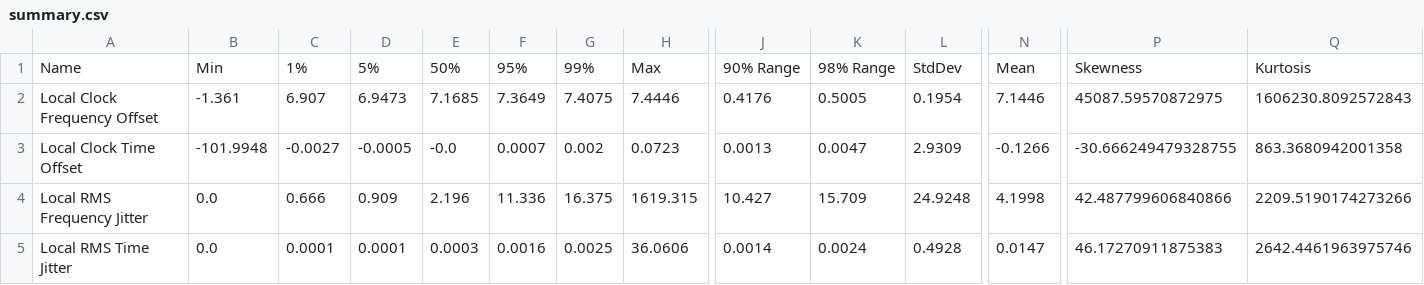
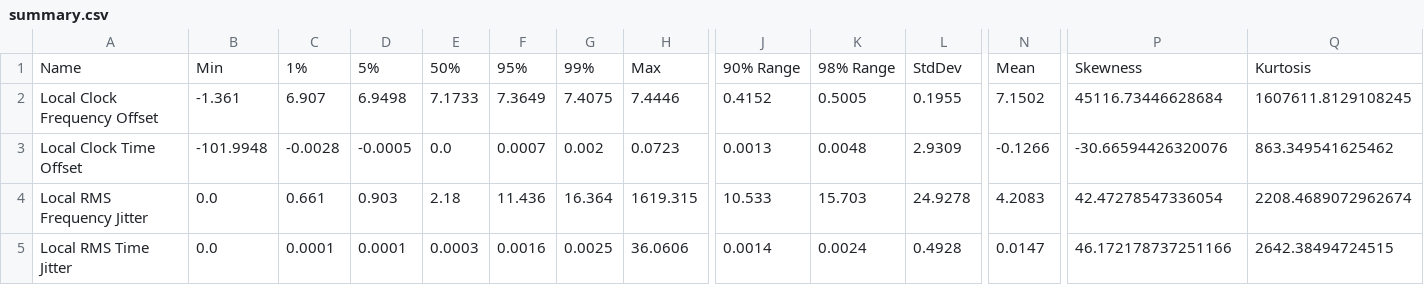
Before and after one commit to Gyakusetsu/homelab-ntp, a CSV file: summary.csv, drawn as a sheet; only a part is shown, gaps mark what is left out; the diff covers the shown part only; the diff names each change by its address in the sheet, - before the commit and + after, or states it on an @@ line.

```diff
--- a/summary.csv
+++ b/summary.csv
-D2: 6.9473
+D2: 6.9498
-E2: 7.1685
+E2: 7.1733
-J2: 0.4176
+J2: 0.4152
-L2: 0.1954
+L2: 0.1955
-N2: 7.1446
+N2: 7.1502
-P2: 45087.59570872975
+P2: 45116.73446628684
-Q2: 1606230.8092572843
+Q2: 1607611.8129108245
-C3: -0.0027
+C3: -0.0028
-E3: -0.0
+E3: 0.0
-K3: 0.0047
+K3: 0.0048
-P3: -30.666249479328755
+P3: -30.66594426320076
-Q3: 863.3680942001358
+Q3: 863.349541625462
-C4: 0.666
+C4: 0.661
-D4: 0.909
+D4: 0.903
-E4: 2.196
+E4: 2.18
-F4: 11.336
+F4: 11.436
-G4: 16.375
+G4: 16.364
-J4: 10.427
+J4: 10.533
-K4: 15.709
+K4: 15.703
-L4: 24.9248
+L4: 24.9278
-N4: 4.1998
+N4: 4.2083
-P4: 42.487799606840866
+P4: 42.47278547336054
-Q4: 2209.5190174273266
+Q4: 2208.4689072962674
-P5: 46.17270911875383
+P5: 46.172178737251166
-Q5: 2642.4461963975746
+Q5: 2642.38494724515
```
Also changed, not shown: 47 edited cells elsewhere in this file, 15 other files.
